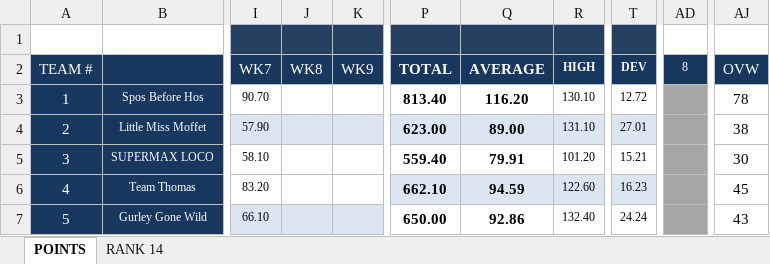
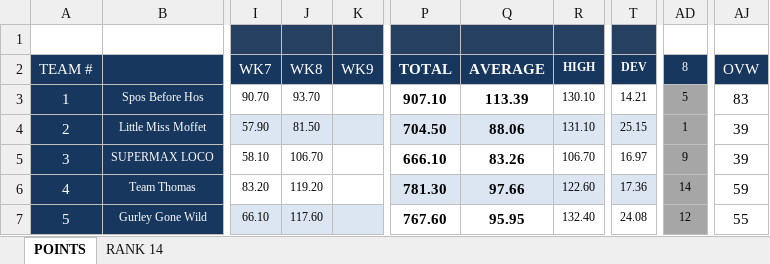
Before and after one commit to nsporich/ff-datatable, an Excel workbook: Power Rankings.xlsx, sheet POINTS, drawn as a sheet; only a part is shown, gaps mark what is left out; values as stored, in another font and other column widths than the file's, no borders; conditional formats not drawn; the diff covers the shown part only; the diff names each change by its address in the sheet, - before the commit and + after, or states it on an @@ line.

Commit message:
Update with Power Rankings

```diff
--- a/Power Rankings.xlsx (sheet POINTS)
+++ b/Power Rankings.xlsx (sheet POINTS)
-J3: (empty)
+J3: 93.70
-P3: 813.40
+P3: 907.10
-Q3: 116.20
+Q3: 113.39
-T3: 12.72
+T3: 14.21
-AD3: (empty)
+AD3: 5
-AJ3: 78
+AJ3: 83
-J4: (empty)
+J4: 81.50
-P4: 623.00
+P4: 704.50
-Q4: 89.00
+Q4: 88.06
-T4: 27.01
+T4: 25.15
-AD4: (empty)
+AD4: 1
-AJ4: 38
+AJ4: 39
-J5: (empty)
+J5: 106.70
-P5: 559.40
+P5: 666.10
-Q5: 79.91
+Q5: 83.26
-R5: 101.20
+R5: 106.70
-T5: 15.21
+T5: 16.97
-AD5: (empty)
+AD5: 9
-AJ5: 30
+AJ5: 39
-J6: (empty)
+J6: 119.20
-P6: 662.10
+P6: 781.30
-Q6: 94.59
+Q6: 97.66
-T6: 16.23
+T6: 17.36
-AD6: (empty)
+AD6: 14
-AJ6: 45
+AJ6: 59
-J7: (empty)
+J7: 117.60
-P7: 650.00
+P7: 767.60
-Q7: 92.86
+Q7: 95.95
-T7: 24.24
+T7: 24.08
-AD7: (empty)
+AD7: 12
-AJ7: 43
+AJ7: 55
```
Also changed, not shown: 3 added rows, 3 removed rows and 139 edited cells elsewhere in this sheet, sheet RANK 14, formulas that keep their value, 2 other files.
